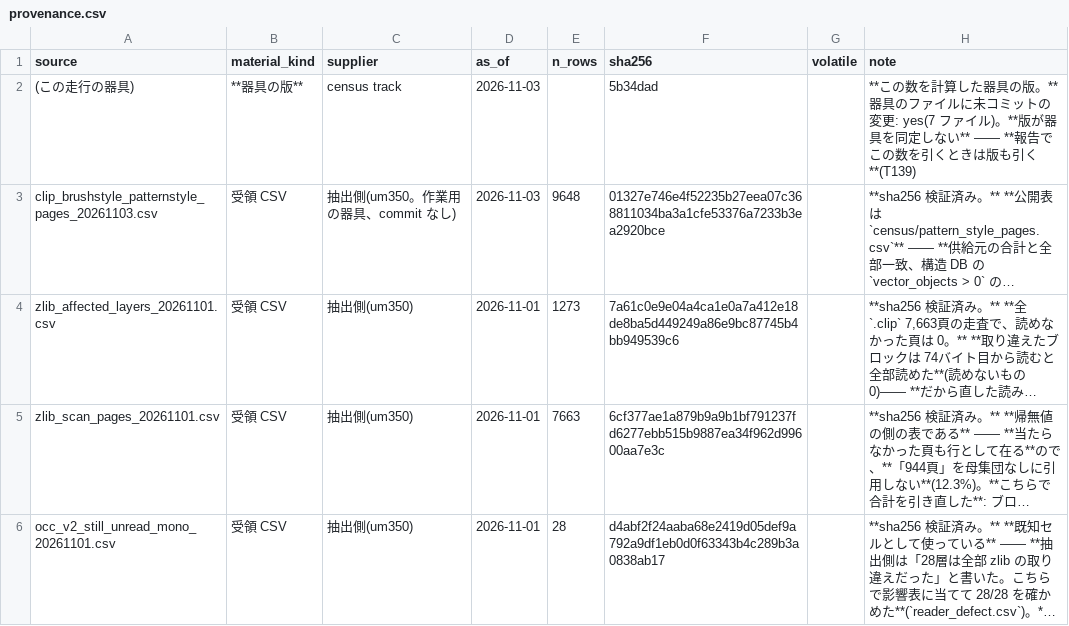
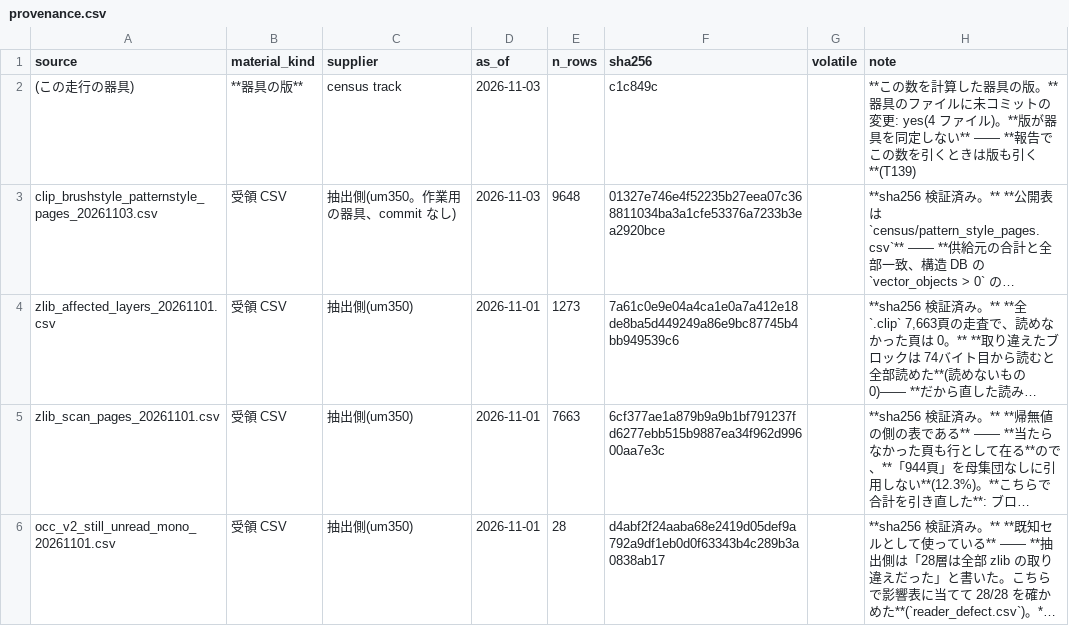
Before and after one commit to kuromook/gen_lineart, a CSV file: census/provenance.csv, drawn as a sheet; only a part is shown; long unchanged cells end in …; the diff names each change by its address in the sheet, - before the commit and + after, or states it on an @@ line.

```diff
--- a/census/provenance.csv
+++ b/census/provenance.csv
-F2 (sha256): 5b34dad
+F2 (sha256): c1c849c
-H2 (note): …の変更: yes(7 ファイル…
+H2 (note): …の変更: yes(4 ファイル…
```
Also changed, not shown: census/caveats.csv, 8 other files.
